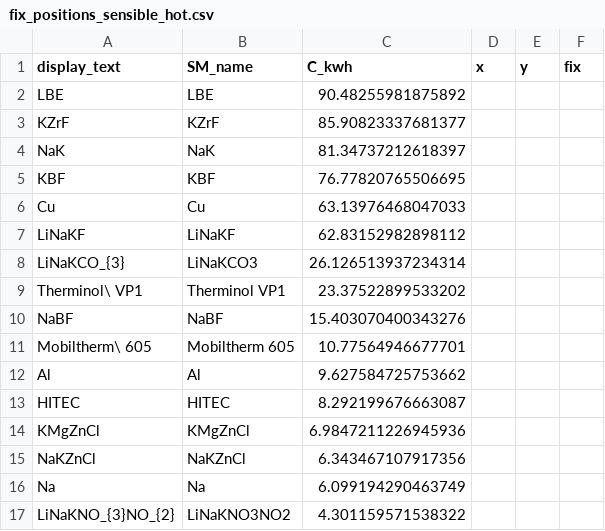
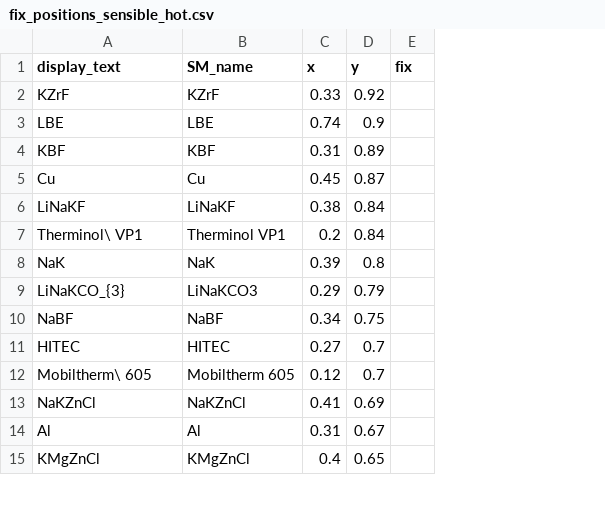
Before and after one commit to energy-storage-analysis/LDES-Survey, a CSV file: cap_cost/figure_panels/thermal/fix_positions_sensible_hot.csv, drawn as a sheet; only a part is shown; removed rows and columns are numbered as before the commit, all else as after; the diff covers the shown part only; the diff names each change by its address in the sheet, - before the commit and + after, or states it on an @@ line.

```diff
--- a/cap_cost/figure_panels/thermal/fix_positions_sensible_hot.csv
+++ b/cap_cost/figure_panels/thermal/fix_positions_sensible_hot.csv
-column C (C_kwh), row 3: 85.90823337681377; rows 5-7: 76.77820765506695 | 63.13976468047033 | 62.83152982898112; rows 9-12: 23.37522899533202 | 15.403070400343276 | 10.77564946677701 | 9.627584725753662; row 14: 6.9847211226945936
-row 2: LBE | LBE | 90.48255981875892
-C2 (x): (empty)
+C2 (x): 0.33
-D2 (y): (empty)
+D2 (y): 0.92
-row 4: NaK | NaK | 81.34737212618397
+row 3: LBE | LBE | 0.74 | 0.9
-C4 (x): (empty)
+C4 (x): 0.31
-D4 (y): (empty)
+D4 (y): 0.89
-C5 (x): (empty)
+C5 (x): 0.45
-D5 (y): (empty)
+D5 (y): 0.87
-C6 (x): (empty)
+C6 (x): 0.38
-D6 (y): (empty)
+D6 (y): 0.84
-row 8: LiNaKCO_{3} | LiNaKCO3 | 26.126513937234314
-C7 (x): (empty)
+C7 (x): 0.2
-D7 (y): (empty)
+D7 (y): 0.84
+row 8: NaK | NaK | 0.39 | 0.8
+row 9: LiNaKCO_{3} | LiNaKCO3 | 0.29 | 0.79
-C10 (x): (empty)
+C10 (x): 0.34
-D10 (y): (empty)
+D10 (y): 0.75
+row 11: HITEC | HITEC | 0.27 | 0.7
-C12 (x): (empty)
+C12 (x): 0.12
-D12 (y): (empty)
+D12 (y): 0.7
+row 13: NaKZnCl | NaKZnCl | 0.41 | 0.69
-C14 (x): (empty)
+C14 (x): 0.31
-D14 (y): (empty)
+D14 (y): 0.67
-row 13: HITEC | HITEC | 8.292199676663087
-C15 (x): (empty)
+C15 (x): 0.4
-D15 (y): (empty)
+D15 (y): 0.65
-row 15: NaKZnCl | NaKZnCl | 6.343467107917356
-row 16: Na | Na | 6.099194290463749
-row 17: LiNaKNO_{3}NO_{2} | LiNaKNO3NO2 | 4.301159571538322
```
Also changed, not shown: 14 added rows, 14 removed rows and 30 edited cells elsewhere in this file, cap_cost/figure_panels/electrochem/fix_positions_coupled.csv, cap_cost/figure_panels/electrochem/fix_positions_decoupled.csv, 9 other files.
